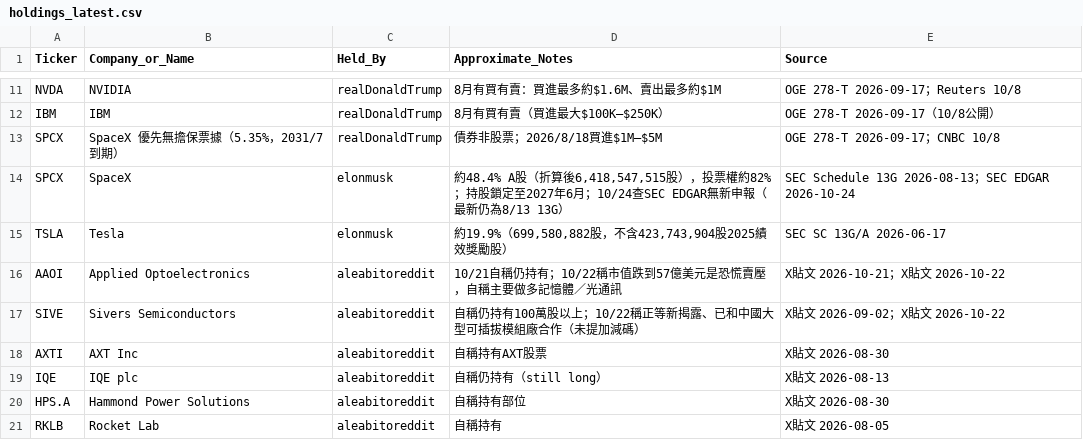
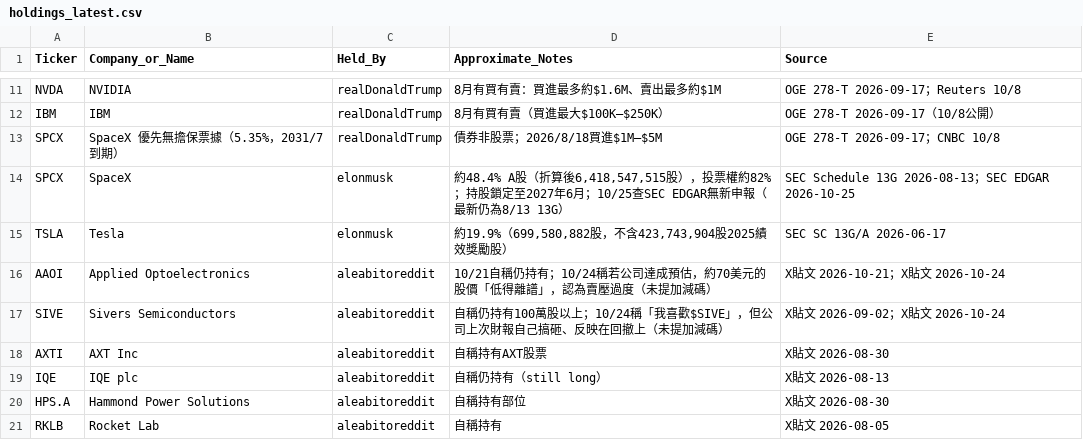
Before and after one commit to aqtjames9/tw-stock-news, a CSV file: data/holdings_latest.csv, drawn as a sheet; only a part is shown, gaps mark what is left out.

```diff
--- a/data/holdings_latest.csv
+++ b/data/holdings_latest.csv
@@ -13,6 +13,6 @@ IBM,IBM,realDonaldTrump,8月有買有賣（買進最大$100K–$250K）,OGE 278-
 SPCX,SpaceX 優先無擔保票據（5.35%，2031/7到期）,realDonaldTrump,債券非股票；2026/8/18買進$1M–$5M,OGE 278-T 2026-09-17；CNBC 10/8
-SPCX,SpaceX,elonmusk,"約48.4% A股（折算後6,418,547,515股），投票權約82%；持股鎖定至2027年6月；10/24查SEC EDGAR無新申報（最新仍為8/13 13G）",SEC Schedule 13G 2026-08-13；SEC EDGAR 2026-10-24
+SPCX,SpaceX,elonmusk,"約48.4% A股（折算後6,418,547,515股），投票權約82%；持股鎖定至2027年6月；10/25查SEC EDGAR無新申報（最新仍為8/13 13G）",SEC Schedule 13G 2026-08-13；SEC EDGAR 2026-10-25
 TSLA,Tesla,elonmusk,"約19.9%（699,580,882股，不含423,743,904股2025績效獎勵股）",SEC SC 13G/A 2026-06-17
-AAOI,Applied Optoelectronics,aleabitoreddit,10/21自稱仍持有；10/22稱市值跌到57億美元是恐慌賣壓，自稱主要做多記憶體／光通訊,X貼文 2026-10-21；X貼文 2026-10-22
-SIVE,Sivers Semiconductors,aleabitoreddit,自稱仍持有100萬股以上；10/22稱正等新揭露、已和中國大型可插拔模組廠合作（未提加減碼）,X貼文 2026-09-02；X貼文 2026-10-22
+AAOI,Applied Optoelectronics,aleabitoreddit,10/21自稱仍持有；10/24稱若公司達成預估，約70美元的股價「低得離譜」，認為賣壓過度（未提加減碼）,X貼文 2026-10-21；X貼文 2026-10-24
+SIVE,Sivers Semiconductors,aleabitoreddit,自稱仍持有100萬股以上；10/24稱「我喜歡$SIVE」，但公司上次財報自己搞砸、反映在回撤上（未提加減碼）,X貼文 2026-09-02；X貼文 2026-10-24
 AXTI,AXT Inc,aleabitoreddit,自稱持有AXT股票,X貼文 2026-08-30
```
Also changed, not shown: 2 other files.
